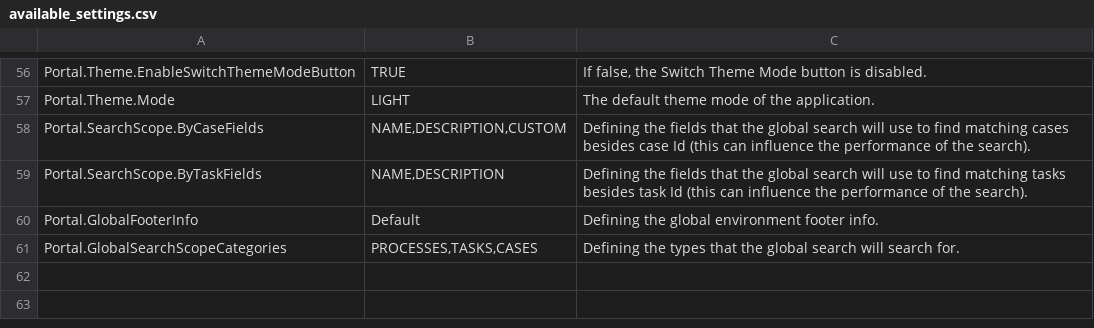
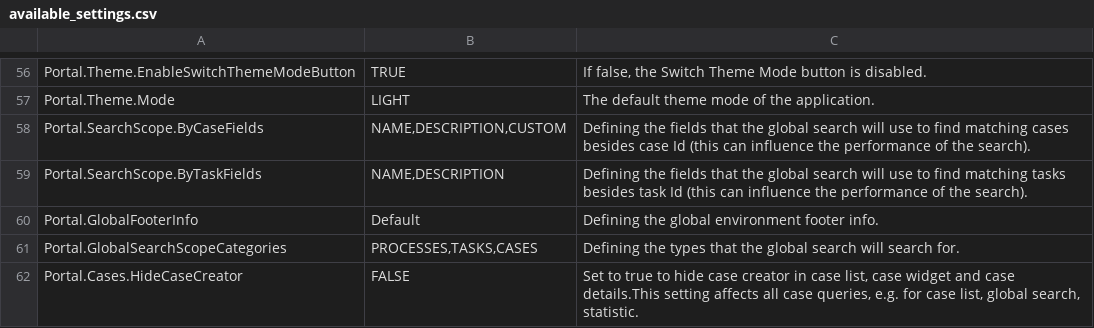
Before and after one commit to nntthuy-axonivy/portal, a CSV file: Documentation/portal-guide/source/portal-user-guide/admin-settings/documents/available_settings.csv, drawn as a sheet; only a part is shown, gaps mark what is left out.

Commit message:
feature/IVYPORTAL-16892-Hide-case-creator-info _ Create Variable _ Adapt logic _ Adapt filter _ handle Feedback

```diff
--- a/Documentation/portal-guide/source/portal-user-guide/admin-settings/documents/available_settings.csv
+++ b/Documentation/portal-guide/source/portal-user-guide/admin-settings/documents/available_settings.csv
@@ -73 +73,2 @@ Portal.GlobalFooterInfo,"Default",Defining the global environment footer info.
 Portal.GlobalSearchScopeCategories,"PROCESSES,TASKS,CASES",Defining the types that the global search will search for.
+Portal.Cases.HideCaseCreator,FALSE,"Set to true to hide case creator in case list, case widget and case details.This setting affects all case queries, e.g. for case list, global search, statistic."
```
Also changed, not shown: 57 other files.
